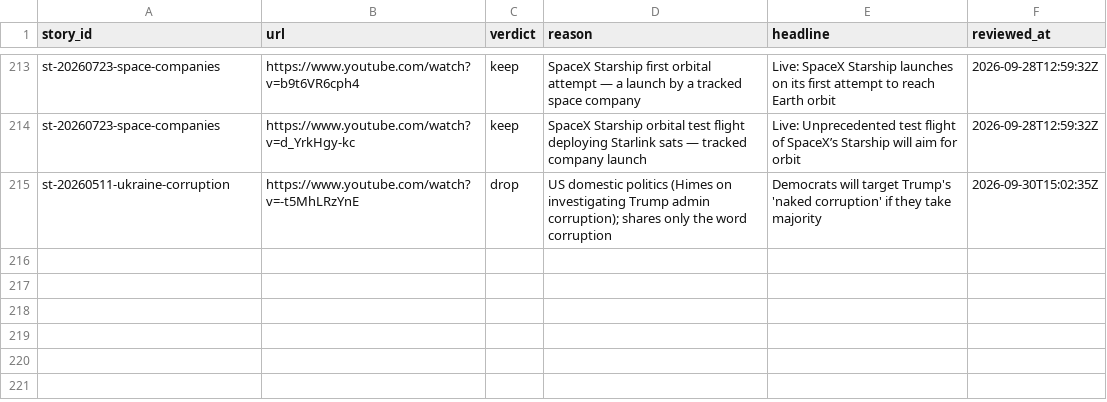
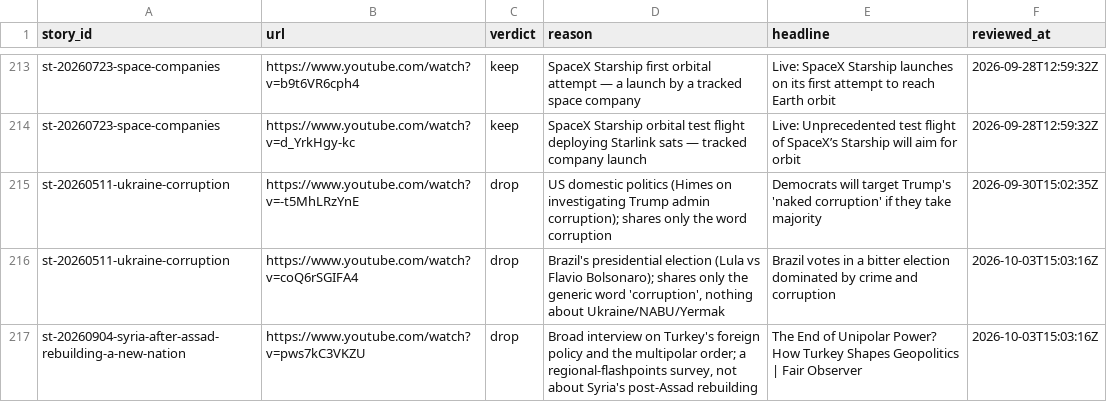
Before and after one commit to chiragr5241/Geopolitics, a CSV file: data/youtube_review.csv, drawn as a sheet; only a part is shown, gaps mark what is left out.

```diff
--- a/data/youtube_review.csv
+++ b/data/youtube_review.csv
@@ -215 +215,3 @@
 "st-20260511-ukraine-corruption","https://www.youtube.com/watch?v=-t5MhLRzYnE","drop","US domestic politics (Himes on investigating Trump admin corruption); shares only the word corruption","Democrats will target Trump's 'naked corruption' if they take majority","2026-09-30T15:02:35Z"
+"st-20260511-ukraine-corruption","https://www.youtube.com/watch?v=coQ6rSGIFA4","drop","Brazil's presidential election (Lula vs Flavio Bolsonaro); shares only the generic word 'corruption', nothing about Ukraine/NABU/Yermak","Brazil votes in a bitter election dominated by crime and corruption","2026-10-03T15:03:16Z"
+"st-20260904-syria-after-assad-rebuilding-a-new-nation","https://www.youtube.com/watch?v=pws7kC3VKZU","drop","Broad interview on Turkey's foreign policy and the multipolar order; a regional-flashpoints survey, not about Syria's post-Assad rebuilding","The End of Unipolar Power? How Turkey Shapes Geopolitics | Fair Observer","2026-10-03T15:03:16Z"
```
Also changed, not shown: data/sources.csv, 3 other files.
